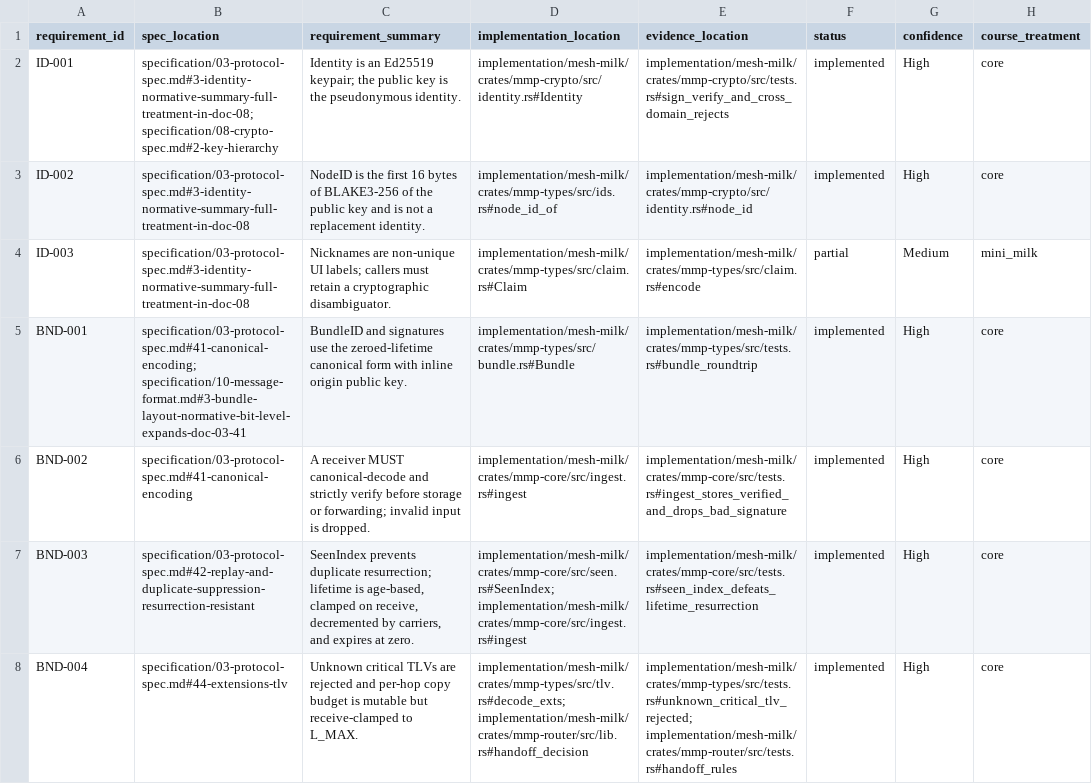
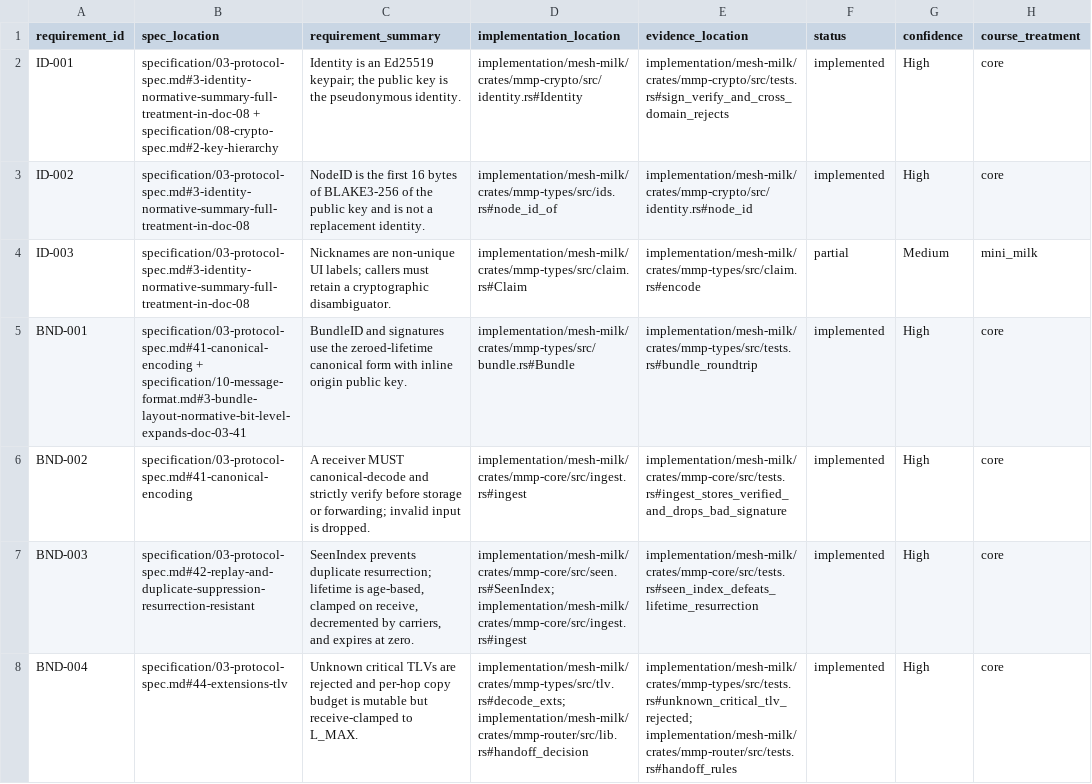
Before and after one commit to Xjensu/milk_proto, a CSV file: course/audit/traceability.csv, drawn as a sheet; only a part is shown; the diff covers the shown part only; the diff names each change by its address in the sheet, - before the commit and + after, or states it on an @@ line.

```diff
--- a/course/audit/traceability.csv
+++ b/course/audit/traceability.csv
-B2 (spec_location): specification/03-protocol-spec.md#3-identity-normative-summary-full-treatment-in-doc-08; specification/08-crypto-spec.md#2-key-hierarchy
+B2 (spec_location): specification/03-protocol-spec.md#3-identity-normative-summary-full-treatment-in-doc-08 + specification/08-crypto-spec.md#2-key-hierarchy
-B5 (spec_location): specification/03-protocol-spec.md#41-canonical-encoding; specification/10-message-format.md#3-bundle-layout-normative-bit-level-expands-doc-03-41
+B5 (spec_location): specification/03-protocol-spec.md#41-canonical-encoding + specification/10-message-format.md#3-bundle-layout-normative-bit-level-expands-doc-03-41
```
Also changed, not shown: 19 edited cells elsewhere in this file.
